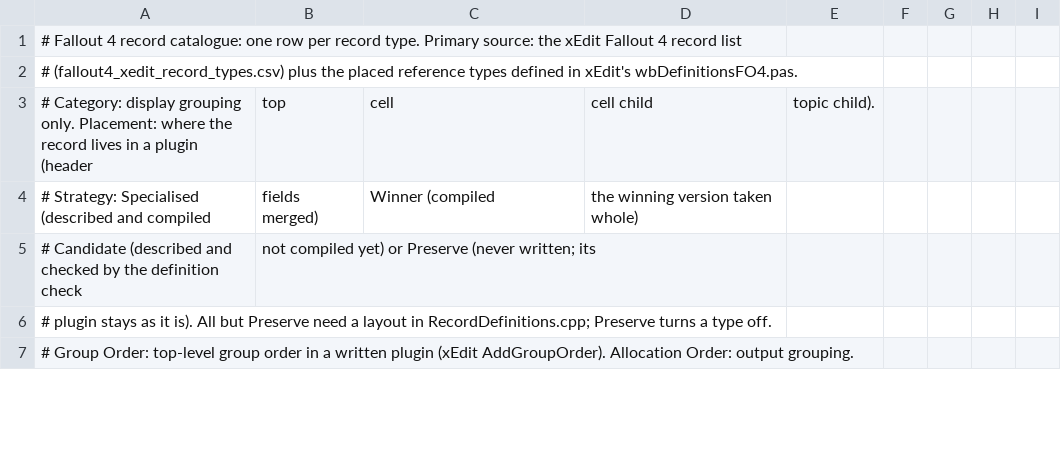
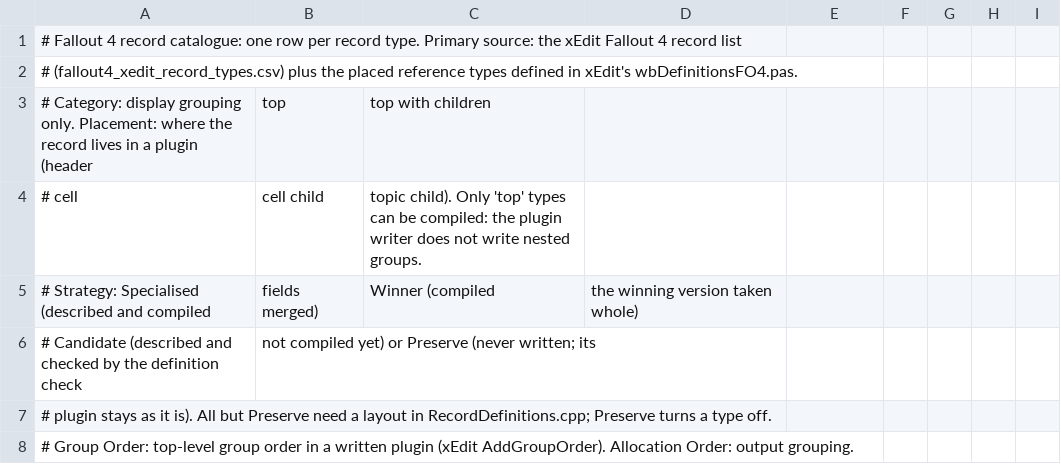
Before and after one commit to LordRichardCL/Fallout_4_Multiplexer_Renewed, a CSV file: resources/record_catalogue.csv, drawn as a sheet; only a part is shown; the diff covers the shown part only.

```diff
--- a/resources/record_catalogue.csv
+++ b/resources/record_catalogue.csv
@@ -2,3 +2,4 @@
 # (fallout4_xedit_record_types.csv) plus the placed reference types defined in xEdit's wbDefinitionsFO4.pas.
-# Category: display grouping only. Placement: where the record lives in a plugin (header, top, cell, cell child, topic child).
+# Category: display grouping only. Placement: where the record lives in a plugin (header, top, top with children,
+#   cell, cell child, topic child). Only 'top' types can be compiled: the plugin writer does not write nested groups.
 # Strategy: Specialised (described and compiled, fields merged), Winner (compiled, the winning version taken whole),
```
Also changed, not shown: 1 added row and 96 edited cells elsewhere in this file, 16 other files.
